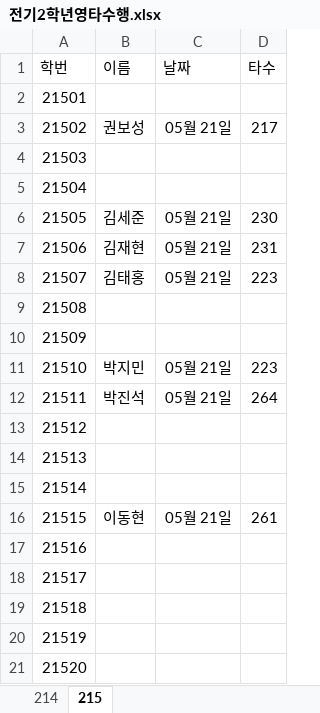
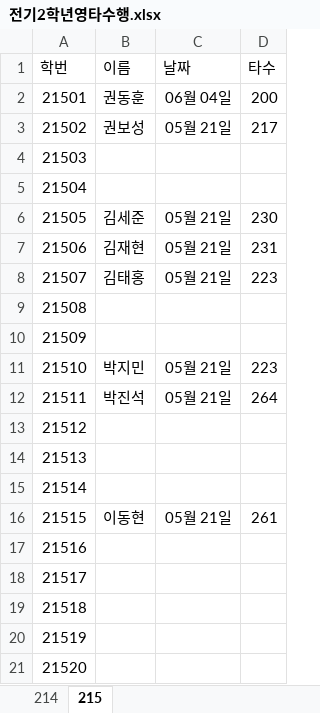
Before and after one commit to taesamja/2019suhang, an Excel workbook: 전기2학년영타수행.xlsx, sheet 215, drawn as a sheet; values as stored, in another font and other column widths than the file's, no borders; the diff names each change by its address in the sheet, - before the commit and + after, or states it on an @@ line.

Commit message:
Add files via upload

```diff
--- a/전기2학년영타수행.xlsx (sheet 215)
+++ b/전기2학년영타수행.xlsx (sheet 215)
-B2 (이름): (empty)
+B2 (이름): 권동훈
-C2 (날짜): (empty)
+C2 (날짜): 06월 04일
-D2 (타수): (empty)
+D2 (타수): 200
```
